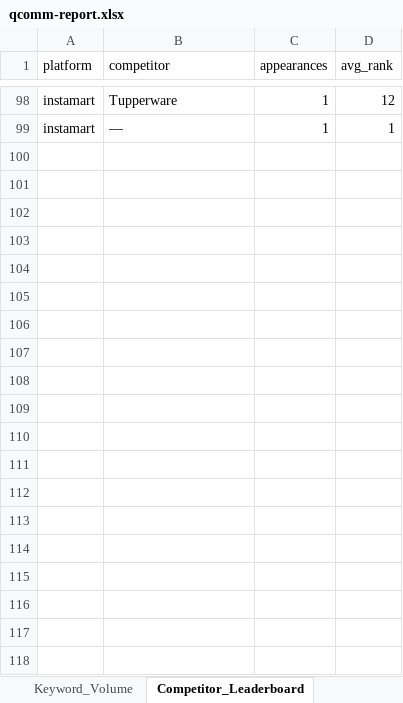
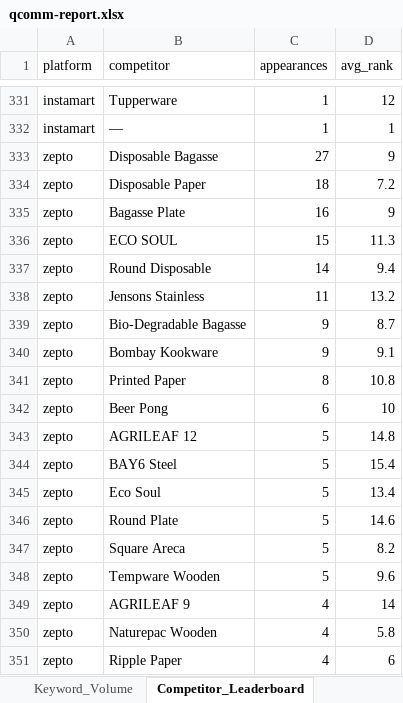
Before and after one commit to daWanderbee/qcomm, an Excel workbook: qcomm-report.xlsx, sheet Competitor_Leaderboard, drawn as a sheet; only a part is shown, gaps mark what is left out; values as stored, in another font and other column widths than the file's, no borders; the diff covers the shown part only; the diff names each change by its address in the sheet, - before the commit and + after, or states it on an @@ line.

```diff
--- a/qcomm-report.xlsx (sheet Competitor_Leaderboard)
+++ b/qcomm-report.xlsx (sheet Competitor_Leaderboard)
+row 333: zepto | Disposable Bagasse | 27 | 9
+row 334: zepto | Disposable Paper | 18 | 7.2
+row 335: zepto | Bagasse Plate | 16 | 9
+row 336: zepto | ECO SOUL | 15 | 11.3
+row 337: zepto | Round Disposable | 14 | 9.4
+row 338: zepto | Jensons Stainless | 11 | 13.2
+row 339: zepto | Bio-Degradable Bagasse | 9 | 8.7
+row 340: zepto | Bombay Kookware | 9 | 9.1
+row 341: zepto | Printed Paper | 8 | 10.8
+row 342: zepto | Beer Pong | 6 | 10
+row 343: zepto | AGRILEAF 12 | 5 | 14.8
+row 344: zepto | BAY6 Steel | 5 | 15.4
+row 345: zepto | Eco Soul | 5 | 13.4
+row 346: zepto | Round Plate | 5 | 14.6
+row 347: zepto | Square Areca | 5 | 8.2
+row 348: zepto | Tempware Wooden | 5 | 9.6
+row 349: zepto | AGRILEAF 9 | 4 | 14
+row 350: zepto | Naturepac Wooden | 4 | 5.8
+row 351: zepto | Ripple Paper | 4 | 6
```
Also changed, not shown: 324 added rows elsewhere in this sheet, sheet Competitor_Prices, sheet Rankings_Gaps, 4 other files.
